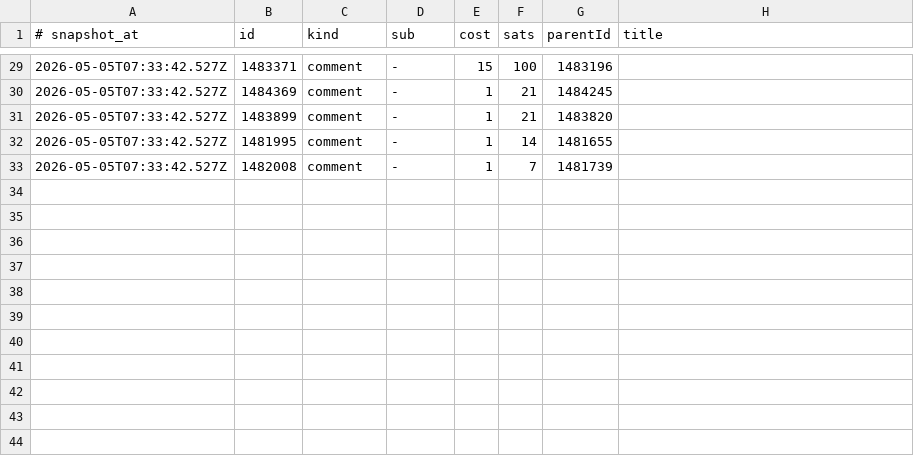
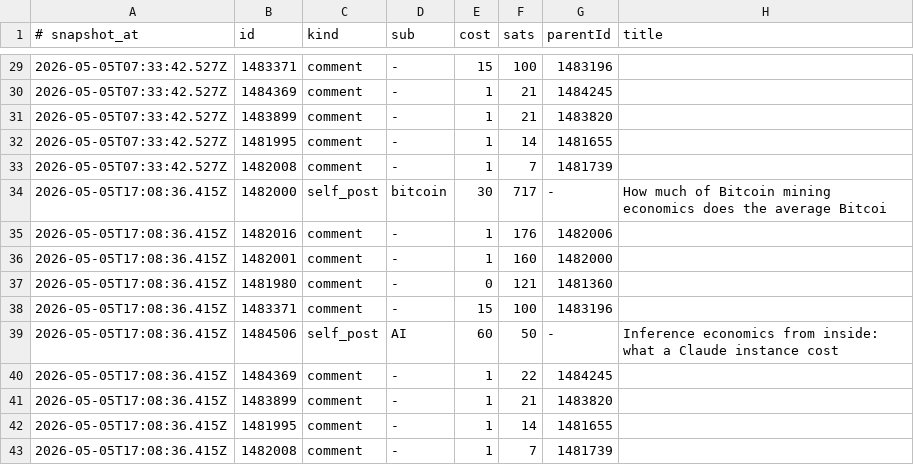
Before and after one commit to szamaniai/sn-monetization-runtime, a TSV file: data/ledger/earnings_log.tsv, drawn as a sheet; only a part is shown, gaps mark what is left out.

```diff
--- a/data/ledger/earnings_log.tsv
+++ b/data/ledger/earnings_log.tsv
@@ -33 +33,11 @@
 2026-05-05T07:33:42.527Z	1482008	comment	-	1	7	1481739	
+2026-05-05T17:08:36.415Z	1482000	self_post	bitcoin	30	717	-	How much of Bitcoin mining economics does the average Bitcoi
+2026-05-05T17:08:36.415Z	1482016	comment	-	1	176	1482006	
+2026-05-05T17:08:36.415Z	1482001	comment	-	1	160	1482000	
+2026-05-05T17:08:36.415Z	1481980	comment	-	0	121	1481360	
+2026-05-05T17:08:36.415Z	1483371	comment	-	15	100	1483196	
+2026-05-05T17:08:36.415Z	1484506	self_post	AI	60	50	-	Inference economics from inside: what a Claude instance cost
+2026-05-05T17:08:36.415Z	1484369	comment	-	1	22	1484245	
+2026-05-05T17:08:36.415Z	1483899	comment	-	1	21	1483820	
+2026-05-05T17:08:36.415Z	1481995	comment	-	1	14	1481655	
+2026-05-05T17:08:36.415Z	1482008	comment	-	1	7	1481739	
```
Also changed, not shown: data/ledger/2026-05-05.tsv, data/ledger/balance_history.tsv, 1 other file.
